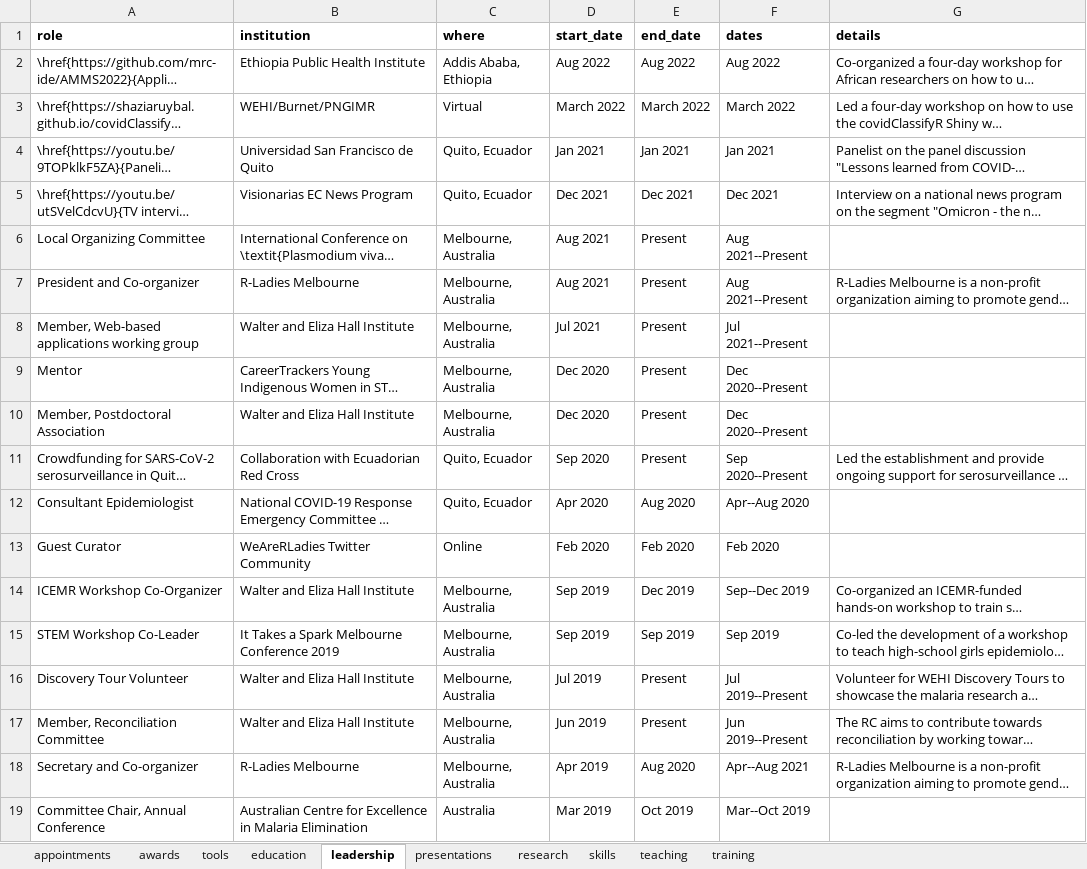
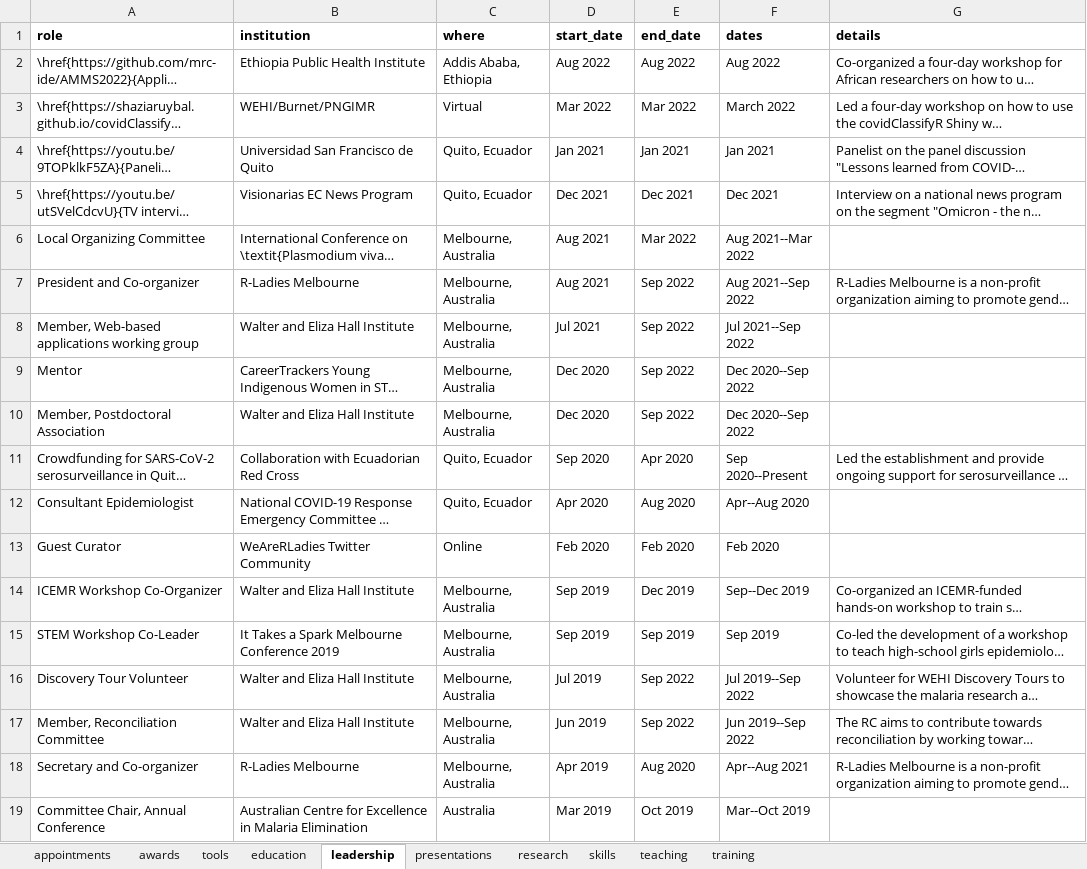
Before and after one commit to shaziaruybal/cv, an Excel workbook: data/cv_data.xlsx, sheet leadership, drawn as a sheet; only a part is shown; long unchanged cells end in …; values as stored, in another font and other column widths than the file's, no borders; the diff names each change by its address in the sheet, - before the commit and + after, or states it on an @@ line.

```diff
--- a/data/cv_data.xlsx (sheet leadership)
+++ b/data/cv_data.xlsx (sheet leadership)
-D3 (start_date): March 2022
+D3 (start_date): Mar 2022
-E3 (end_date): March 2022
+E3 (end_date): Mar 2022
-E6 (end_date): Present
+E6 (end_date): Mar 2022
-F6 (dates): Aug 2021--Present
+F6 (dates): Aug 2021--Mar 2022
-E7:E10 (end_date): Present
+E7:E10 (end_date): Sep 2022
-F7 (dates): Aug 2021--Present
+F7 (dates): Aug 2021--Sep 2022
-F8 (dates): Jul 2021--Present
+F8 (dates): Jul 2021--Sep 2022
-F9:F10 (dates): Dec 2020--Present
+F9:F10 (dates): Dec 2020--Sep 2022
-E11 (end_date): Present
+E11 (end_date): Apr 2020
-E16:E17 (end_date): Present
+E16:E17 (end_date): Sep 2022
-F16 (dates): Jul 2019--Present
+F16 (dates): Jul 2019--Sep 2022
-F17 (dates): Jun 2019--Present
+F17 (dates): Jun 2019--Sep 2022
```
Also changed, not shown: sheet research, sheet teaching, sheet training, sheet awards, 3 other files.
